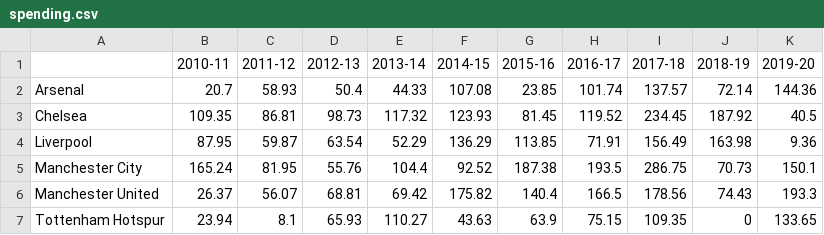
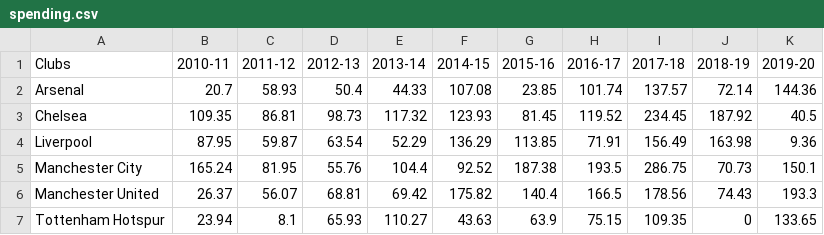
Before and after one commit to OwaisAhmed17/Assignments, a CSV file: spending.csv, drawn as a sheet.

Commit message:
Update spending.csv

```diff
--- a/spending.csv
+++ b/spending.csv
@@ -1,2 +1,2 @@
-,2010-11,2011-12,2012-13,2013-14,2014-15,2015-16,2016-17,2017-18,2018-19,2019-20
+Clubs,2010-11,2011-12,2012-13,2013-14,2014-15,2015-16,2016-17,2017-18,2018-19,2019-20
 Arsenal,20.7,58.93,50.4,44.33,107.08,23.85,101.74,137.57,72.14,144.36
```
